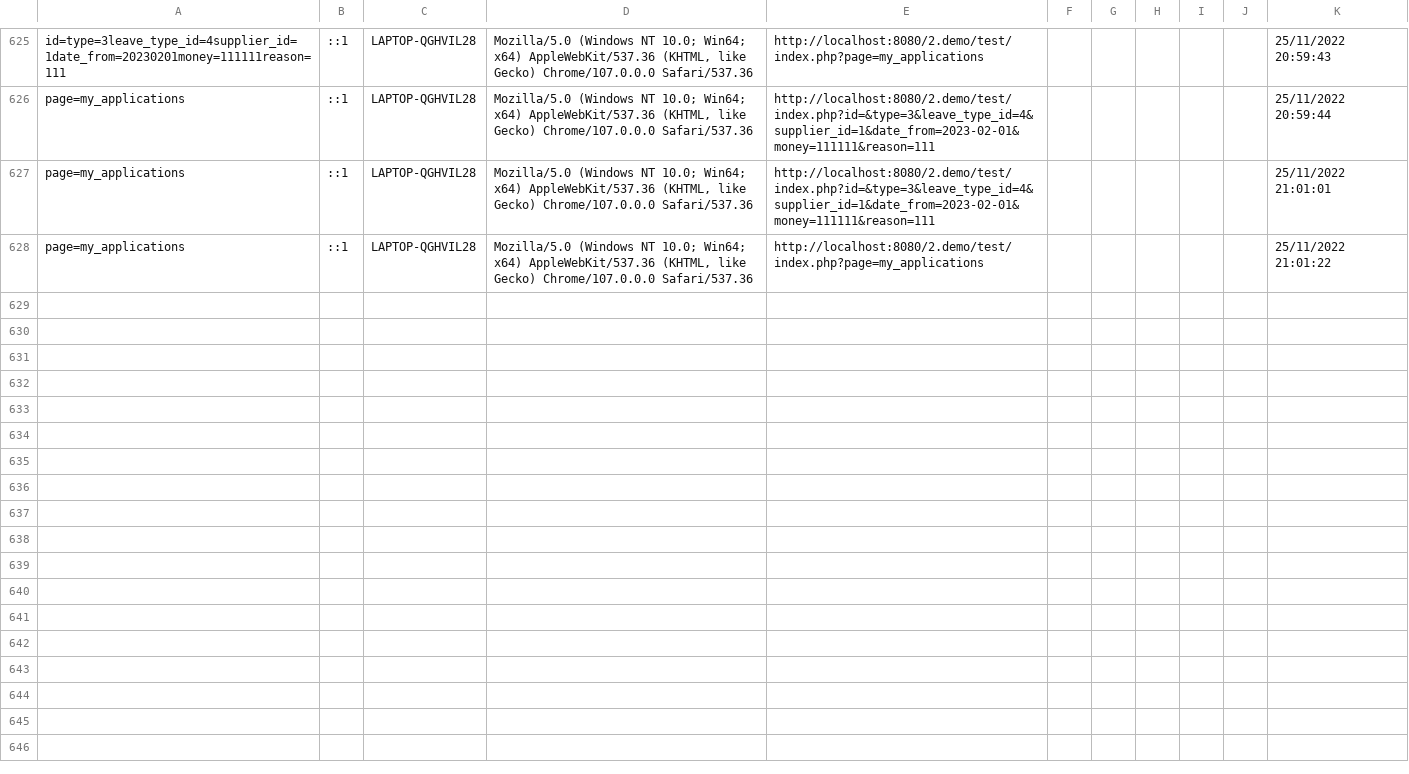
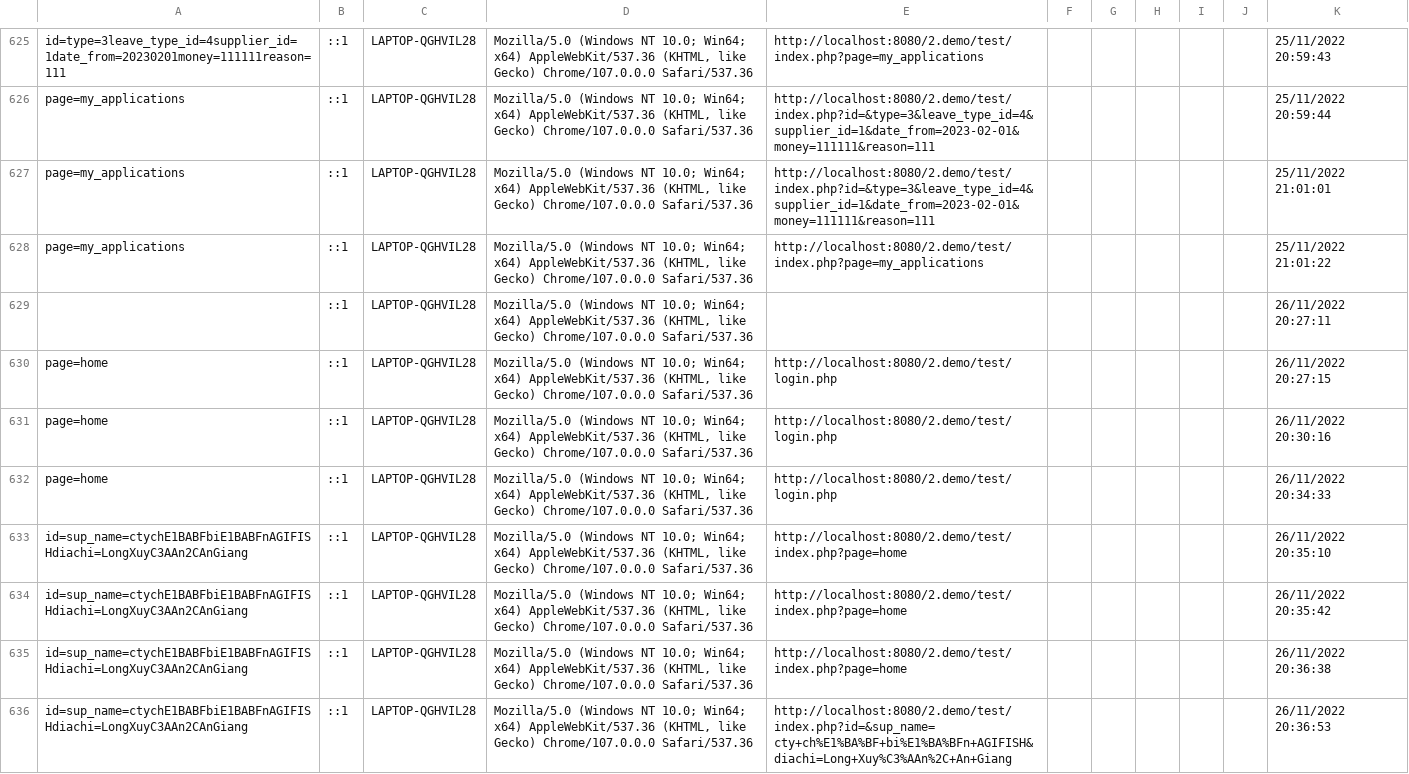
Before and after one commit to NBhunter/Leave-Management-System, a CSV file: iplog.csv, drawn as a sheet; only a part is shown, gaps mark what is left out; the diff names each change by its address in the sheet, - before the commit and + after, or states it on an @@ line.

```diff
--- a/iplog.csv
+++ b/iplog.csv
+row 629:  | ::1 | LAPTOP-QGHVIL28 | Mozilla/5.0 (Windows NT 10.0; Win64; x64) AppleWebKit/537.36 (KHTML, like Gecko) Chrome/107.0.0.0 Safari/537.36 |  |  |  |  |  |  | 26/11/2022 20:27:11
+row 630: page=home | ::1 | LAPTOP-QGHVIL28 | Mozilla/5.0 (Windows NT 10.0; Win64; x64) AppleWebKit/537.36 (KHTML, like Gecko) Chrome/107.0.0.0 Safari/537.36 | http://localhost:8080/2.demo/test/login.php |  |  |  |  |  | 26/11/2022 20:27:15
+row 631: page=home | ::1 | LAPTOP-QGHVIL28 | Mozilla/5.0 (Windows NT 10.0; Win64; x64) AppleWebKit/537.36 (KHTML, like Gecko) Chrome/107.0.0.0 Safari/537.36 | http://localhost:8080/2.demo/test/login.php |  |  |  |  |  | 26/11/2022 20:30:16
+row 632: page=home | ::1 | LAPTOP-QGHVIL28 | Mozilla/5.0 (Windows NT 10.0; Win64; x64) AppleWebKit/537.36 (KHTML, like Gecko) Chrome/107.0.0.0 Safari/537.36 | http://localhost:8080/2.demo/test/login.php |  |  |  |  |  | 26/11/2022 20:34:33
+row 633: id=sup_name=ctychE1BABFbiE1BABFnAGIFISHdiachi=LongXuyC3AAn2CAnGiang | ::1 | LAPTOP-QGHVIL28 | Mozilla/5.0 (Windows NT 10.0; Win64; x64) AppleWebKit/537.36 (KHTML, like Gecko) Chrome/107.0.0.0 Safari/537.36 | http://localhost:8080/2.demo/test/index.php?page=home |  |  |  |  |  | 26/11/2022 20:35:10
+row 634: id=sup_name=ctychE1BABFbiE1BABFnAGIFISHdiachi=LongXuyC3AAn2CAnGiang | ::1 | LAPTOP-QGHVIL28 | Mozilla/5.0 (Windows NT 10.0; Win64; x64) AppleWebKit/537.36 (KHTML, like Gecko) Chrome/107.0.0.0 Safari/537.36 | http://localhost:8080/2.demo/test/index.php?page=home |  |  |  |  |  | 26/11/2022 20:35:42
+row 635: id=sup_name=ctychE1BABFbiE1BABFnAGIFISHdiachi=LongXuyC3AAn2CAnGiang | ::1 | LAPTOP-QGHVIL28 | Mozilla/5.0 (Windows NT 10.0; Win64; x64) AppleWebKit/537.36 (KHTML, like Gecko) Chrome/107.0.0.0 Safari/537.36 | http://localhost:8080/2.demo/test/index.php?page=home |  |  |  |  |  | 26/11/2022 20:36:38
+row 636: id=sup_name=ctychE1BABFbiE1BABFnAGIFISHdiachi=LongXuyC3AAn2CAnGiang | ::1 | LAPTOP-QGHVIL28 | Mozilla/5.0 (Windows NT 10.0; Win64; x64) AppleWebKit/537.36 (KHTML, like Gecko) Chrome/107.0.0.0 Safari/537.36 | http://localhost:8080/2.demo/test/index.php?id=&sup_name=cty+ch%E1%BA%BF+bi%E1%BA%BFn+AGIFISH&diachi=Long+Xuy%C3%AAn%2C+An+Giang |  |  |  |  |  | 26/11/2022 20:36:53
```
Also changed, not shown: 4 other files.
